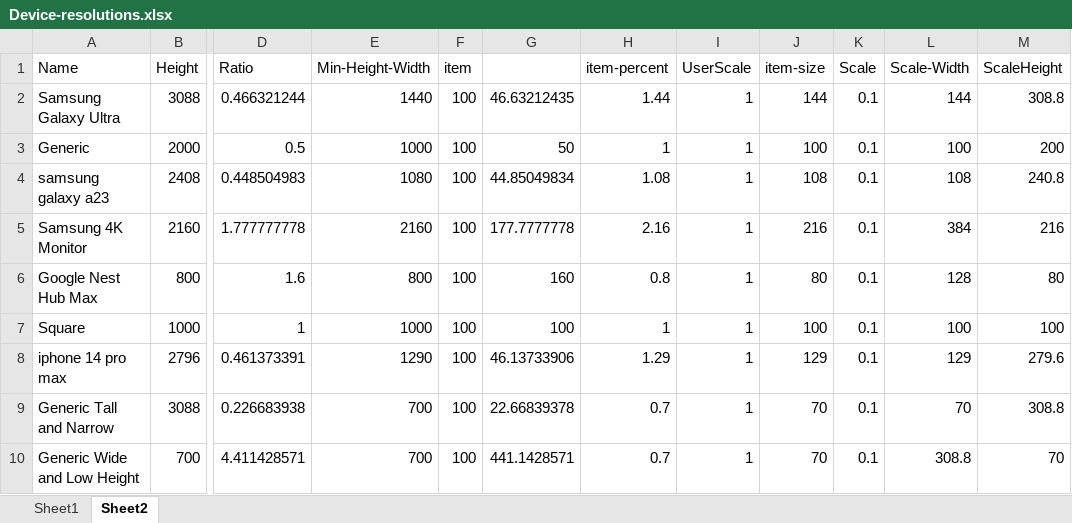
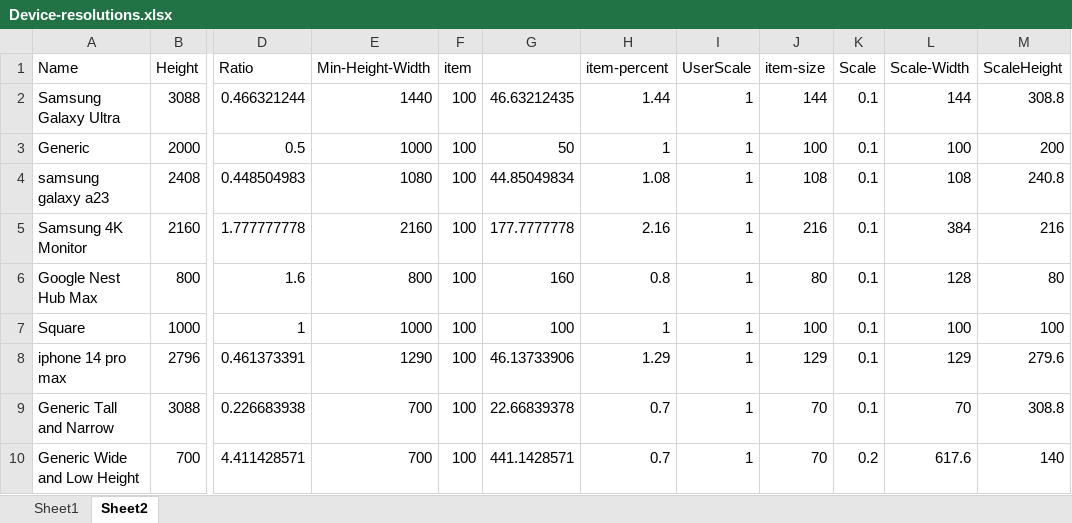
Before and after one commit to vincoss/blazor-samples, an Excel workbook: src/App_DevResources/Device-resolutions.xlsx, sheet Sheet2, drawn as a sheet; only a part is shown, gaps mark what is left out; values as stored, in another font and other column widths than the file's, no borders; the diff names each change by its address in the sheet, - before the commit and + after, or states it on an @@ line.

```diff
--- a/src/App_DevResources/Device-resolutions.xlsx (sheet Sheet2)
+++ b/src/App_DevResources/Device-resolutions.xlsx (sheet Sheet2)
-K10 (Scale): 0.1
+K10 (Scale): 0.2
-L10 (Scale-Width): 308.8
+L10 (Scale-Width): 617.6
-M10 (ScaleHeight): 70
+M10 (ScaleHeight): 140
```
Also changed, not shown: 23 other files.
